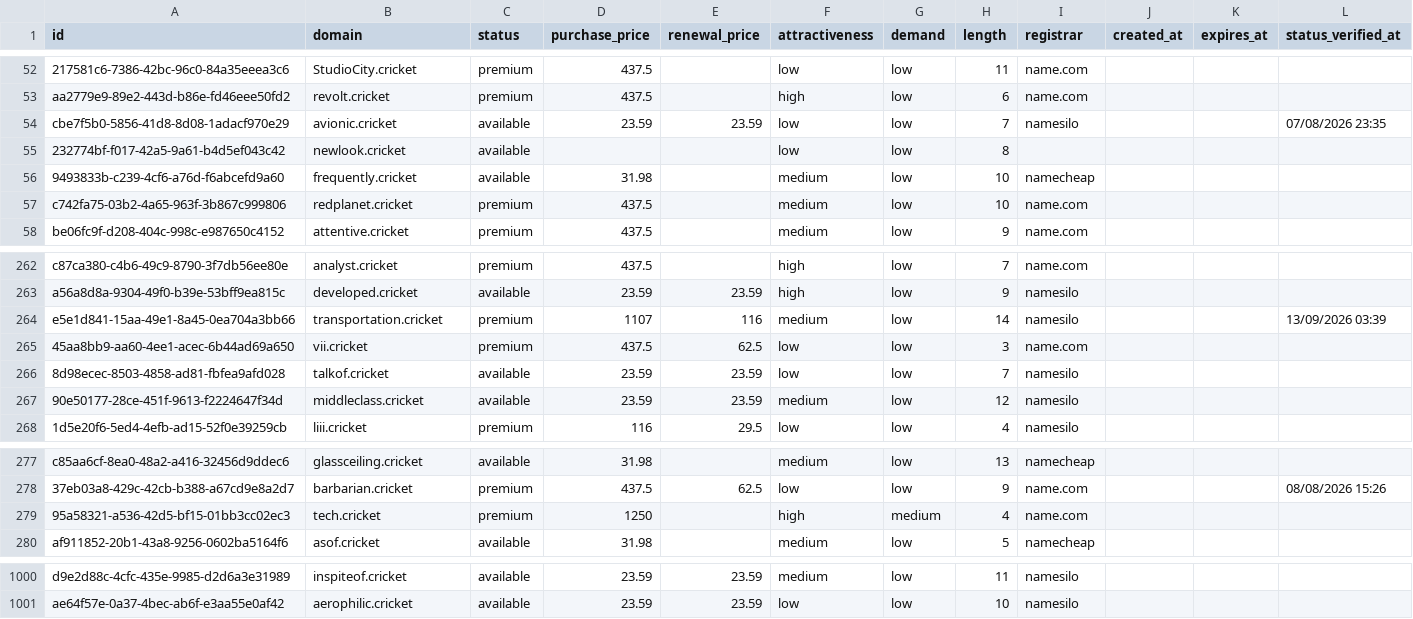
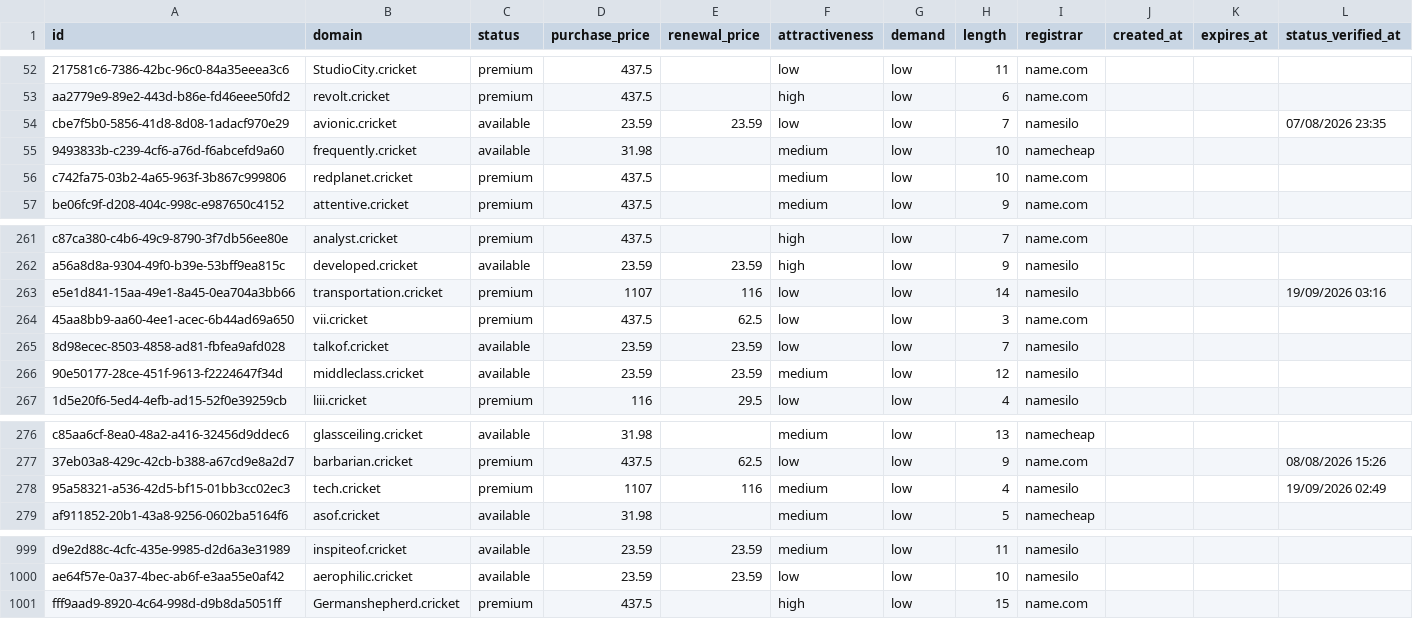
Before and after one commit to UniqueDomains/cricket-oneword-domains, a CSV file: cricket.csv, drawn as a sheet; only a part is shown, gaps mark what is left out.

Commit message:
Domains update

```diff
--- a/cricket.csv
+++ b/cricket.csv
@@ -54,3 +54,2 @@ aa2779e9-89e2-443d-b86e-fd46eee50fd2,revolt.cricket,premium,437.5,,high,low,6,na
 cbe7f5b0-5856-41d8-8d08-1adacf970e29,avionic.cricket,available,23.59,23.59,low,low,7,namesilo,,,07/08/2026 23:35
-232774bf-f017-42a5-9a61-b4d5ef043c42,newlook.cricket,available,,,low,low,8,,,,
 9493833b-c239-4cf6-a76d-f6abcefd9a60,frequently.cricket,available,31.98,,medium,low,10,namecheap,,,
@@ -263,3 +262,3 @@ c87ca380-c4b6-49c9-8790-3f7db56ee80e,analyst.cricket,premium,437.5,,high,low,7,n
 a56a8d8a-9304-49f0-b39e-53bff9ea815c,developed.cricket,available,23.59,23.59,high,low,9,namesilo,,,
-e5e1d841-15aa-49e1-8a45-0ea704a3bb66,transportation.cricket,premium,1107,116,medium,low,14,namesilo,,,13/09/2026 03:39
+e5e1d841-15aa-49e1-8a45-0ea704a3bb66,transportation.cricket,premium,1107,116,low,low,14,namesilo,,,19/09/2026 03:16
 45aa8bb9-aa60-4ee1-acec-6b44ad69a650,vii.cricket,premium,437.5,62.5,low,low,3,name.com,,,
@@ -278,3 +277,3 @@ c85aa6cf-8ea0-48a2-a416-32456d9ddec6,glassceiling.cricket,available,31.98,,mediu
 37eb03a8-429c-42cb-b388-a67cd9e8a2d7,barbarian.cricket,premium,437.5,62.5,low,low,9,name.com,,,08/08/2026 15:26
-95a58321-a536-42d5-bf15-01bb3cc02ec3,tech.cricket,premium,1250,,high,medium,4,name.com,,,
+95a58321-a536-42d5-bf15-01bb3cc02ec3,tech.cricket,premium,1107,116,medium,low,4,namesilo,,,19/09/2026 02:49
 af911852-20b1-43a8-9256-0602ba5164f6,asof.cricket,available,31.98,,medium,low,5,namecheap,,,
@@ -1001 +1000,2 @@ d9e2d88c-4cfc-435e-9985-d2d6a3e31989,inspiteof.cricket,available,23.59,23.59,med
 ae64f57e-0a37-4bec-ab6f-e3aa55e0af42,aerophilic.cricket,available,23.59,23.59,low,low,10,namesilo,,,
+fff9aad9-8920-4c64-998d-d9b8da5051ff,Germanshepherd.cricket,premium,437.5,,high,low,15,name.com,,,
```
Also changed, not shown: 4 other files.
